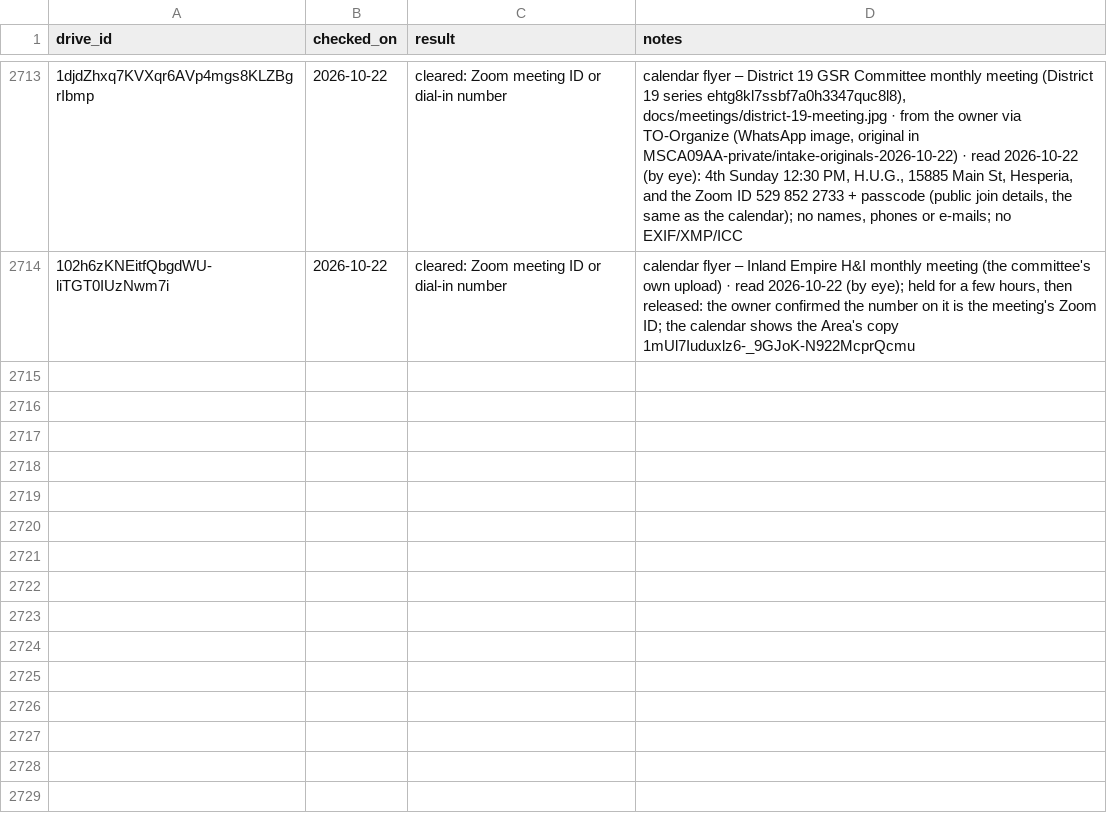
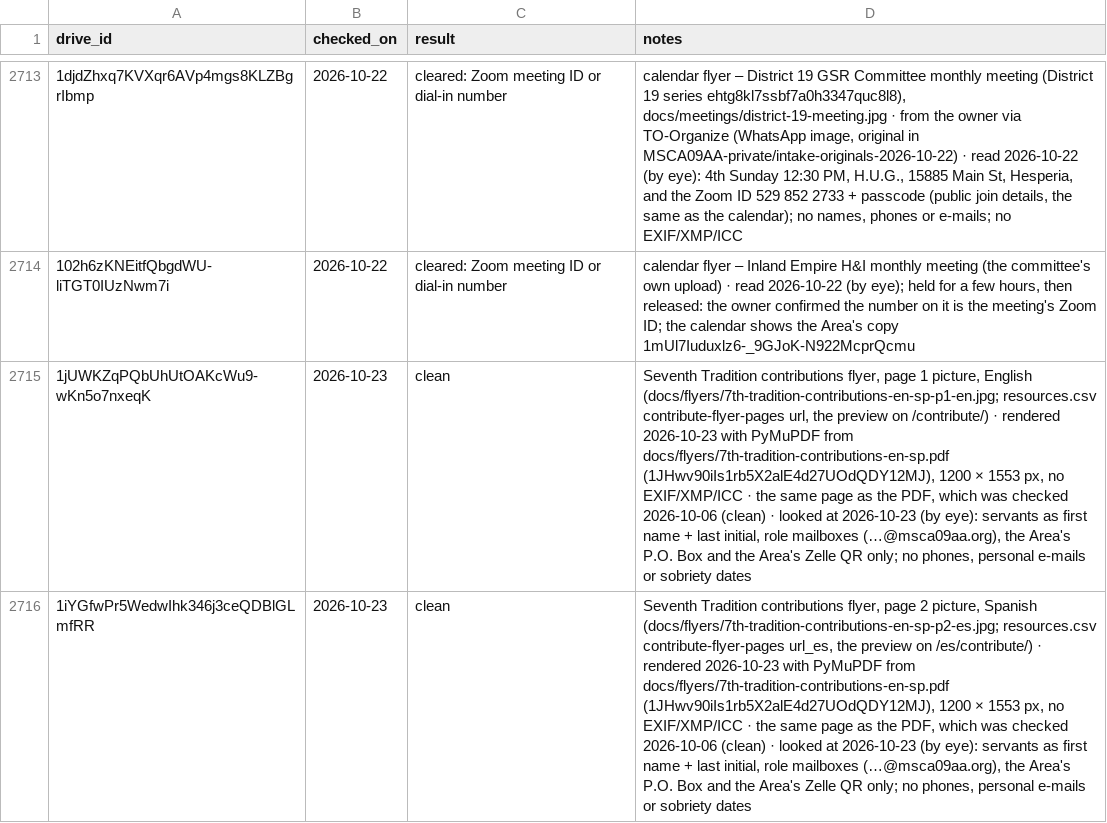
Before and after one commit to MKP715/MSCA09, a CSV file: data/media-review.csv, drawn as a sheet; only a part is shown, gaps mark what is left out; the diff names each change by its address in the sheet, - before the commit and + after, or states it on an @@ line.

```diff
--- a/data/media-review.csv
+++ b/data/media-review.csv
+row 2715: 1jUWKZqPQbUhUtOAKcWu9-wKn5o7nxeqK | 2026-10-23 | clean | Seventh Tradition contributions flyer, page 1 picture, English (docs/flyers/7th-tradition-contributions-en-sp-p1-en.jpg; resources.csv contribute-flyer-pages url, the preview on /contribute/) · rendered 2026-10-23 with PyMuPDF from docs/flyers/7th-tradition-contributions-en-sp.pdf (1JHwv90iIs1rb5X2alE4d27UOdQDY12MJ), 1200 × 1553 px, no EXIF/XMP/ICC · the same page as the PDF, which was checked 2026-10-06 (clean) · looked at 2026-10-23 (by eye): servants as first name + last initial, role mailboxes (…@msca09aa.org), the Area's P.O. Box and the Area's Zelle QR only; no phones, personal e-mails or sobriety dates
+row 2716: 1iYGfwPr5WedwIhk346j3ceQDBlGLmfRR | 2026-10-23 | clean | Seventh Tradition contributions flyer, page 2 picture, Spanish (docs/flyers/7th-tradition-contributions-en-sp-p2-es.jpg; resources.csv contribute-flyer-pages url_es, the preview on /es/contribute/) · rendered 2026-10-23 with PyMuPDF from docs/flyers/7th-tradition-contributions-en-sp.pdf (1JHwv90iIs1rb5X2alE4d27UOdQDY12MJ), 1200 × 1553 px, no EXIF/XMP/ICC · the same page as the PDF, which was checked 2026-10-06 (clean) · looked at 2026-10-23 (by eye): servants as first name + last initial, role mailboxes (…@msca09aa.org), the Area's P.O. Box and the Area's Zelle QR only; no phones, personal e-mails or sobriety dates
```
Also changed, not shown: data/resources.csv, data/text/content.csv, 6 other files.
